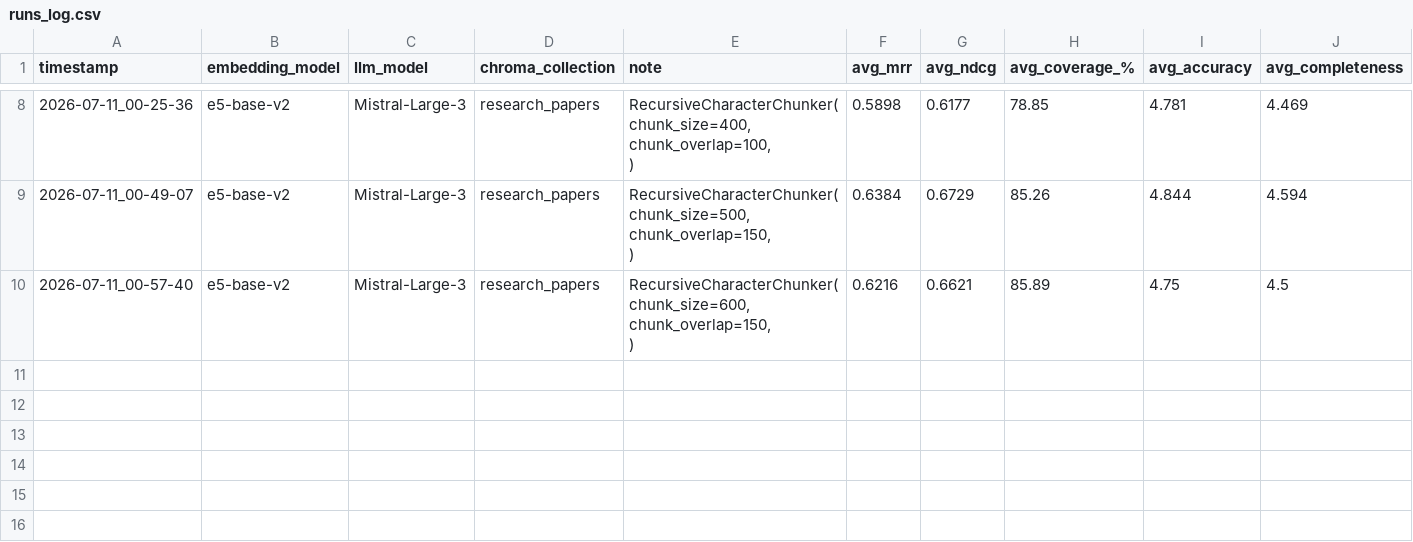
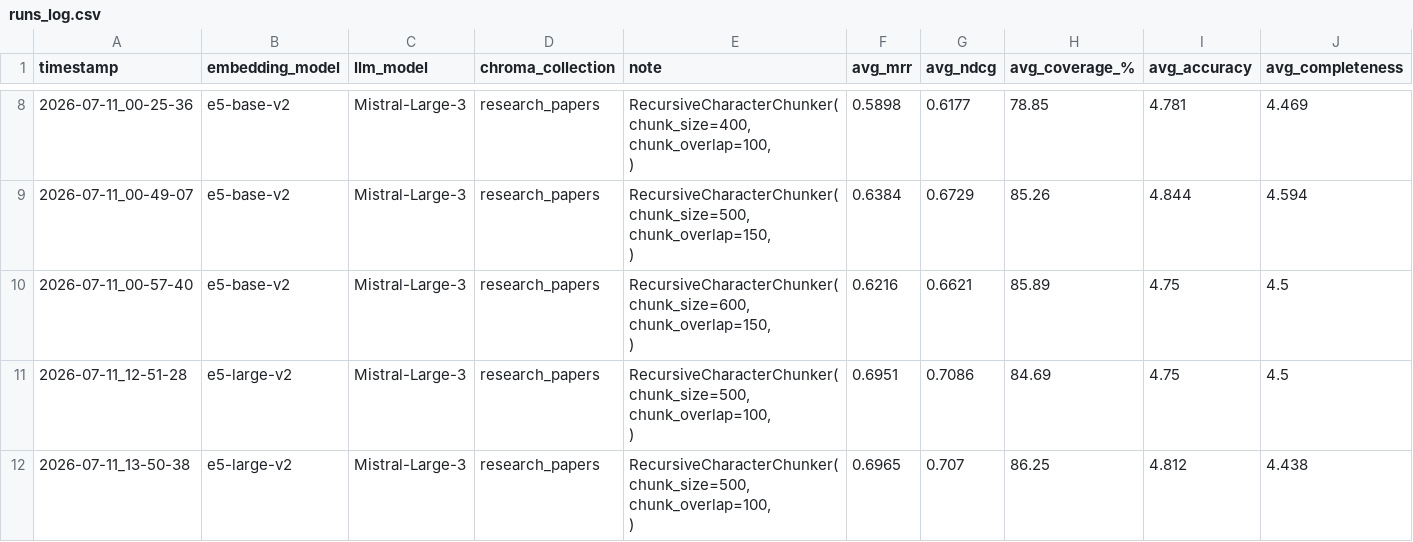
Before and after one commit to AnkitSingh10-hub/Scientific-Paper-RAG, a CSV file: results/runs_log.csv, drawn as a sheet; only a part is shown, gaps mark what is left out; rows hold the shown columns only; ↵ is a line break in a cell; the diff names each change by its address in the sheet, - before the commit and + after, or states it on an @@ line.

Commit message:
fix. added e5 large model

```diff
--- a/results/runs_log.csv
+++ b/results/runs_log.csv
+row 11: 2026-07-11_12-51-28 | e5-large-v2 | Mistral-Large-3 | research_papers | RecursiveCharacterChunker( ↵ chunk_size=500, ↵ chunk_overlap=100, ↵ ) | 0.6951 | 0.7086 | 84.69 | 4.75 | 4.5
+row 12: 2026-07-11_13-50-38 | e5-large-v2 | Mistral-Large-3 | research_papers | RecursiveCharacterChunker( ↵ chunk_size=500, ↵ chunk_overlap=100, ↵ ) | 0.6965 | 0.707 | 86.25 | 4.812 | 4.438
```
Also changed, not shown: 10 other files.
